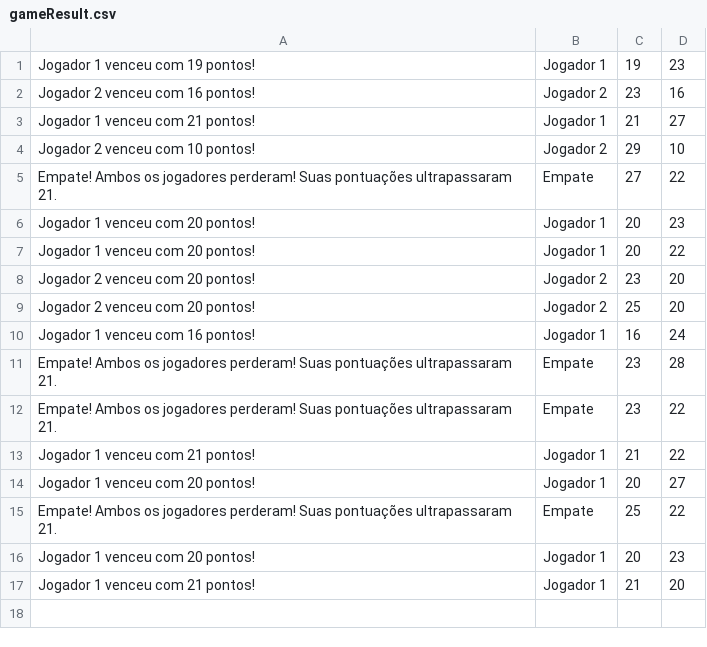
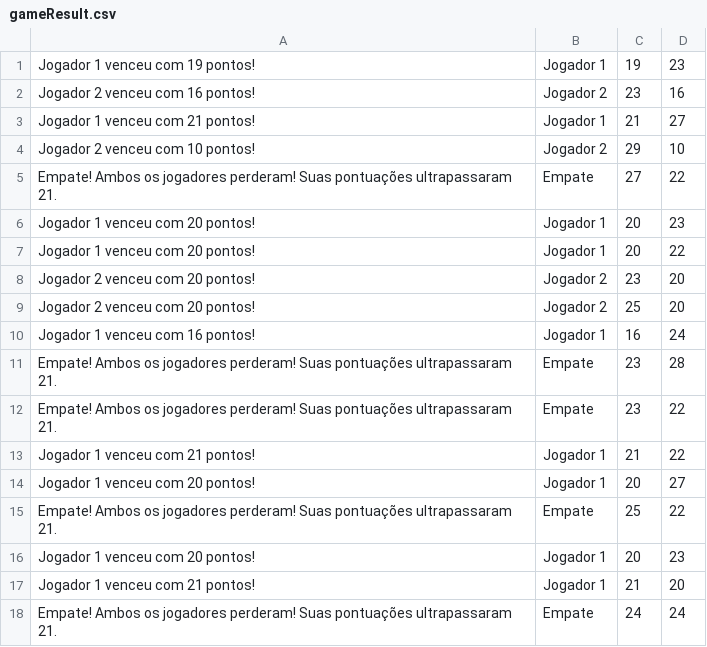
Before and after one commit to LiedsonLB/BlackjackGUI, a CSV file: data/gameResult.csv, drawn as a sheet.

```diff
--- a/data/gameResult.csv
+++ b/data/gameResult.csv
@@ -17 +17,2 @@ Jogador 1 venceu com 20 pontos!,Jogador 1,20,23,
 Jogador 1 venceu com 21 pontos!,Jogador 1,21,20,
+Empate! Ambos os jogadores perderam! Suas pontuações ultrapassaram 21.,Empate,24,24,
```
Also changed, not shown: 1 other file.
